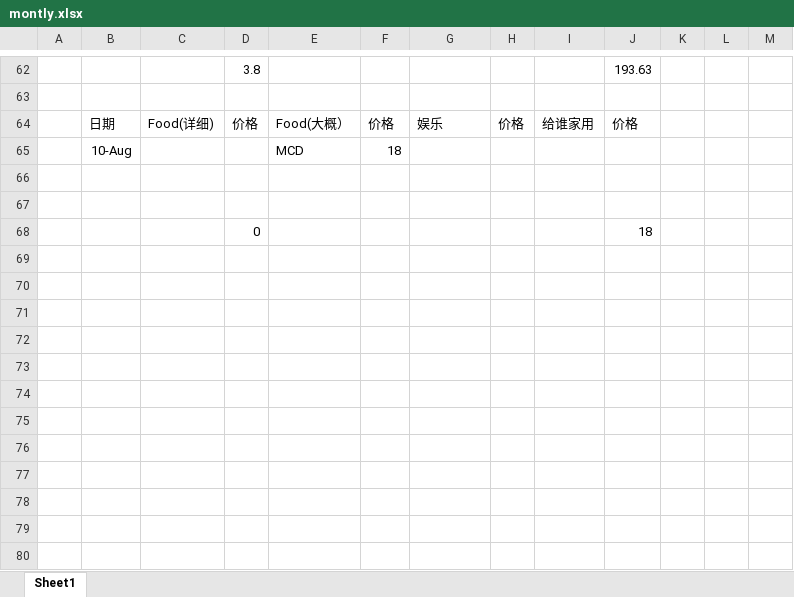
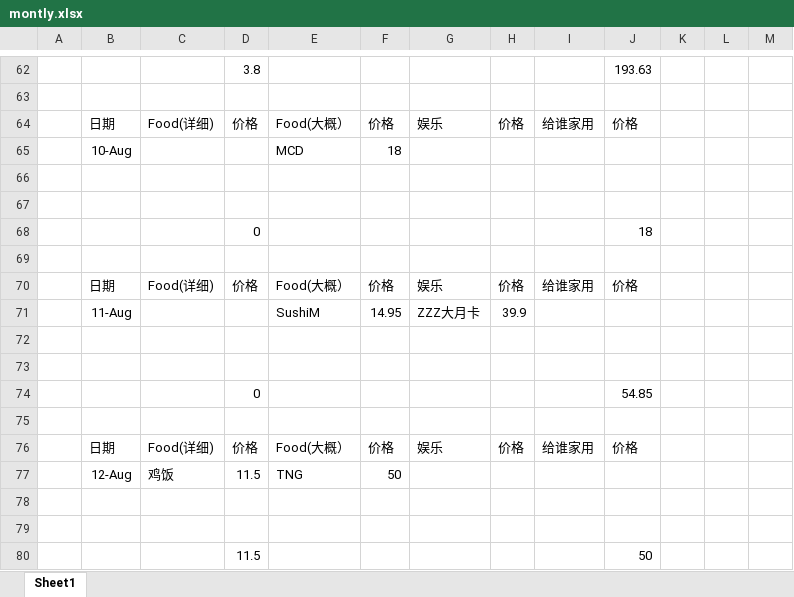
Before and after one commit to KarsengYapPrivate/NoteBook, an Excel workbook: montly.xlsx, sheet Sheet1, drawn as a sheet; only a part is shown, gaps mark what is left out; values as stored, in another font and other column widths than the file's, no borders; the diff names each change by its address in the sheet, - before the commit and + after, or states it on an @@ line.

Commit message:
update 12/8

```diff
--- a/montly.xlsx (sheet Sheet1)
+++ b/montly.xlsx (sheet Sheet1)
+row 69: (empty)
+row 70:  | 日期 | Food(详细) | 价格 | Food(大概） | 价格 | 娱乐 | 价格 | 给谁家用 | 价格
+row 71:  | 11-Aug |  |  | SushiM | 14.95 | ZZZ大月卡 | 39.9
+row 72: (empty)
+row 73: (empty)
+row 74:  |  |  | 0 |  |  |  |  |  | 54.85
+row 75: (empty)
+row 76:  | 日期 | Food(详细) | 价格 | Food(大概） | 价格 | 娱乐 | 价格 | 给谁家用 | 价格
+row 77:  | 12-Aug | 鸡饭 | 11.5 | TNG | 50
+row 78: (empty)
+row 79: (empty)
+row 80:  |  |  | 11.5 |  |  |  |  |  | 50
```
